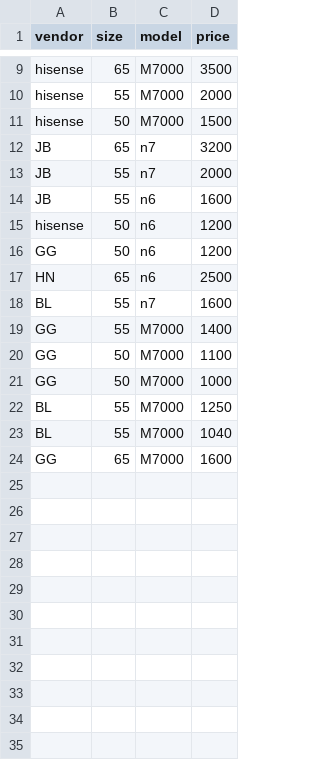
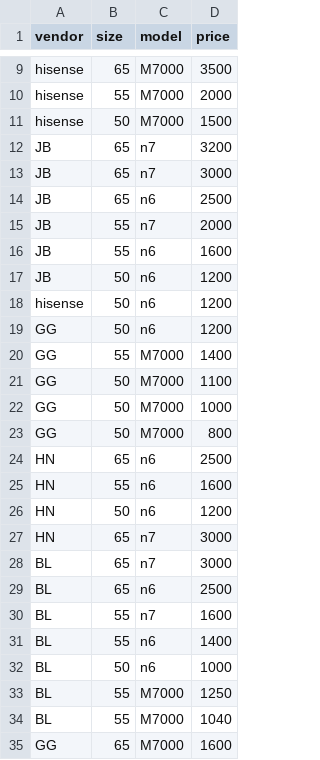
Before and after one commit to areff2000/plotly_training_Mar2017, a CSV file: ULED.csv, drawn as a sheet; only a part is shown, gaps mark what is left out.

Commit message:
Added more data, and a second graph for comparing N6 N7

```diff
--- a/ULED.csv
+++ b/ULED.csv
@@ -12,8 +12,9 @@ hisense, 50, M7000, 1500
 JB, 65, n7, 3200
+JB, 65, n7, 3000
+JB, 65, n6, 2500
 JB, 55, n7, 2000
 JB, 55, n6, 1600
+JB, 50, n6, 1200
 hisense, 50, n6, 1200
 GG, 50, n6, 1200
-HN, 65, n6, 2500
-BL, 55, n7, 1600
 GG, 55, M7000, 1400
@@ -21,2 +22,12 @@ GG, 50, M7000, 1100
 GG, 50, M7000, 1000
+GG, 50, M7000, 800
+HN, 65, n6, 2500
+HN, 55, n6, 1600
+HN, 50, n6, 1200
+HN, 65, n7, 3000
+BL, 65, n7, 3000
+BL, 65, n6, 2500
+BL, 55, n7, 1600
+BL, 55, n6, 1400
+BL, 50, n6, 1000
 BL, 55, M7000, 1250
```
Also changed, not shown: 1 other file.
